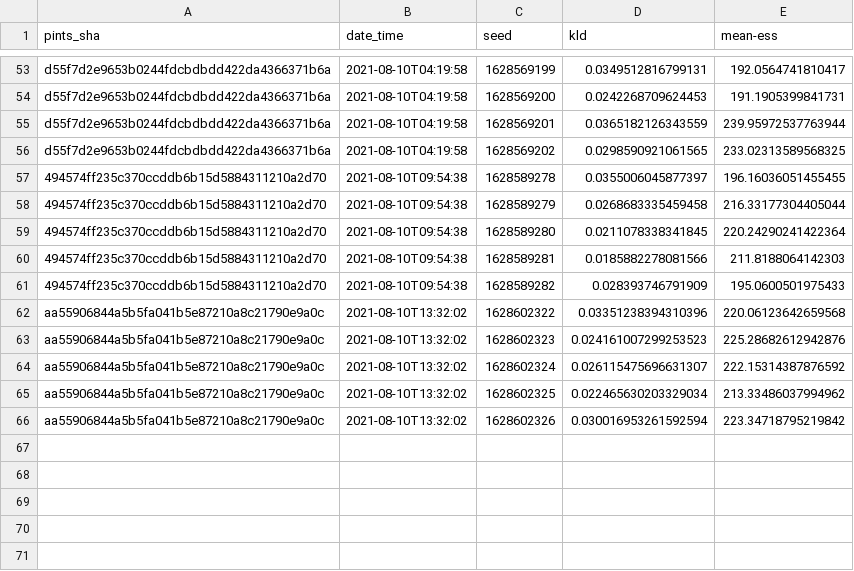
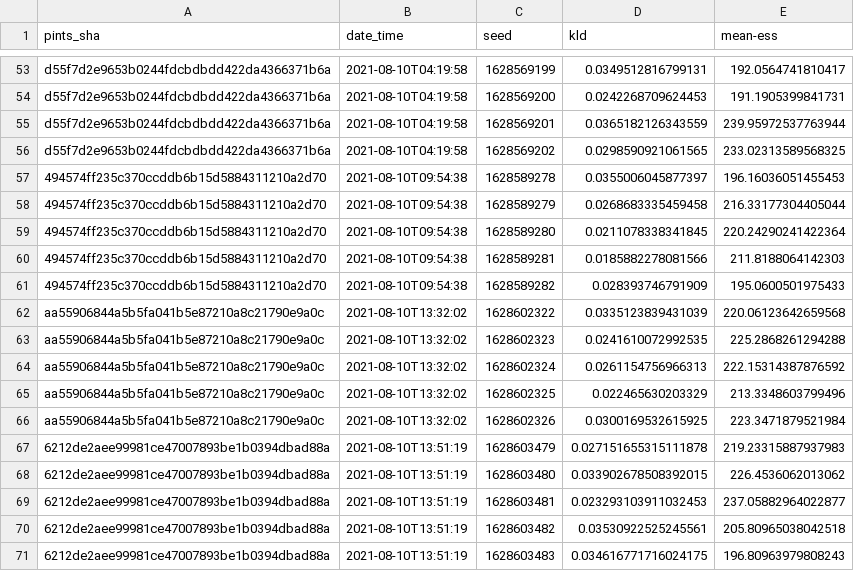
Before and after one commit to pints-team/functional-testing-2, a CSV file: data/haario_bardenet_acmc/correlated_gaussian.csv, drawn as a sheet; only a part is shown, gaps mark what is left out.

```diff
--- a/data/haario_bardenet_acmc/correlated_gaussian.csv
+++ b/data/haario_bardenet_acmc/correlated_gaussian.csv
@@ -56,3 +56,3 @@ d55f7d2e9653b0244fdcbdbdd422da4366371b6a,2021-08-10T04:19:58,1628569201,0.036518
 d55f7d2e9653b0244fdcbdbdd422da4366371b6a,2021-08-10T04:19:58,1628569202,0.0298590921061565,233.02313589568325
-494574ff235c370ccddb6b15d5884311210a2d70,2021-08-10T09:54:38,1628589278,0.0355006045877397,196.16036051455455
+494574ff235c370ccddb6b15d5884311210a2d70,2021-08-10T09:54:38,1628589278,0.0355006045877397,196.16036051455453
 494574ff235c370ccddb6b15d5884311210a2d70,2021-08-10T09:54:38,1628589279,0.0268683335459458,216.33177304405044
@@ -61,6 +61,11 @@ d55f7d2e9653b0244fdcbdbdd422da4366371b6a,2021-08-10T04:19:58,1628569202,0.029859
 494574ff235c370ccddb6b15d5884311210a2d70,2021-08-10T09:54:38,1628589282,0.028393746791909,195.0600501975433
-aa55906844a5b5fa041b5e87210a8c21790e9a0c,2021-08-10T13:32:02,1628602322,0.03351238394310396,220.06123642659568
-aa55906844a5b5fa041b5e87210a8c21790e9a0c,2021-08-10T13:32:02,1628602323,0.024161007299253523,225.28682612942876
-aa55906844a5b5fa041b5e87210a8c21790e9a0c,2021-08-10T13:32:02,1628602324,0.026115475696631307,222.15314387876592
-aa55906844a5b5fa041b5e87210a8c21790e9a0c,2021-08-10T13:32:02,1628602325,0.022465630203329034,213.33486037994962
-aa55906844a5b5fa041b5e87210a8c21790e9a0c,2021-08-10T13:32:02,1628602326,0.030016953261592594,223.34718795219842
+aa55906844a5b5fa041b5e87210a8c21790e9a0c,2021-08-10T13:32:02,1628602322,0.0335123839431039,220.06123642659568
+aa55906844a5b5fa041b5e87210a8c21790e9a0c,2021-08-10T13:32:02,1628602323,0.0241610072992535,225.2868261294288
+aa55906844a5b5fa041b5e87210a8c21790e9a0c,2021-08-10T13:32:02,1628602324,0.0261154756966313,222.15314387876592
+aa55906844a5b5fa041b5e87210a8c21790e9a0c,2021-08-10T13:32:02,1628602325,0.022465630203329,213.3348603799496
+aa55906844a5b5fa041b5e87210a8c21790e9a0c,2021-08-10T13:32:02,1628602326,0.0300169532615925,223.3471879521984
+6212de2aee99981ce47007893be1b0394dbad88a,2021-08-10T13:51:19,1628603479,0.027151655315111878,219.23315887937983
+6212de2aee99981ce47007893be1b0394dbad88a,2021-08-10T13:51:19,1628603480,0.033902678508392015,226.4536062013062
+6212de2aee99981ce47007893be1b0394dbad88a,2021-08-10T13:51:19,1628603481,0.023293103911032453,237.05882964022877
+6212de2aee99981ce47007893be1b0394dbad88a,2021-08-10T13:51:19,1628603482,0.03530922525245561,205.80965038042518
+6212de2aee99981ce47007893be1b0394dbad88a,2021-08-10T13:51:19,1628603483,0.034616771716024175,196.80963979808243
```
Also changed, not shown: data/differential_evolution/banana.csv, data/differential_evolution/two_dim_gaussian.csv, 15 other files.
